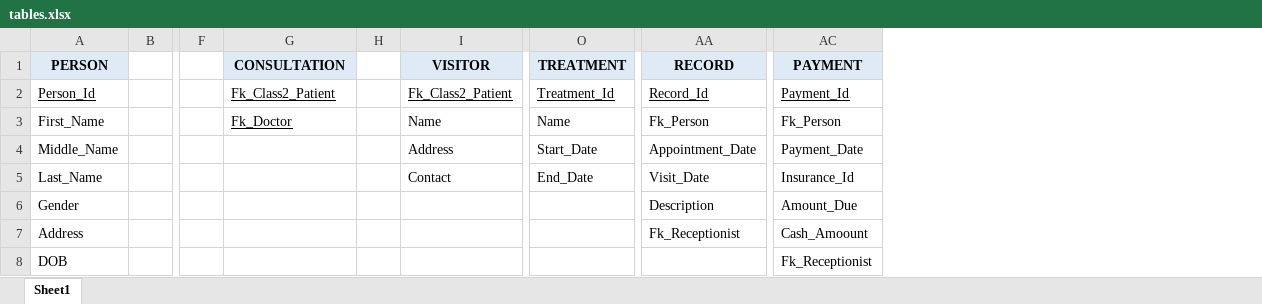
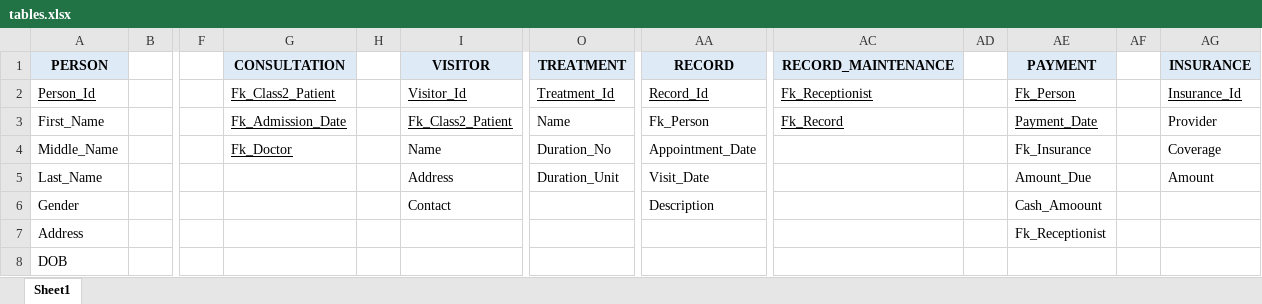
Before and after one commit to codebankss/DallasCare, an Excel workbook: tables.xlsx, sheet Sheet1, drawn as a sheet; only a part is shown, gaps mark what is left out; values as stored, in another font and other column widths than the file's, no borders; addresses are those after the commit; the diff names each change by its address in the sheet, - before the commit and + after, or states it on an @@ line.

```diff
--- a/tables.xlsx (sheet Sheet1)
+++ b/tables.xlsx (sheet Sheet1)
+column AC (RECORD_MAINTENANCE), rows 2-3: Fk_Receptionist | Fk_Record
+column AD, empty
+column AF, empty
+column AG (INSURANCE), rows 2-5: Insurance_Id | Provider | Coverage | Amount
-I2 (VISITOR): Fk_Class2_Patient
+I2 (VISITOR): Visitor_Id
-AE2 (PAYMENT): Payment_Id
+AE2 (PAYMENT): Fk_Person
-G3 (CONSULTATION): Fk_Doctor
+G3 (CONSULTATION): Fk_Admission_Date
-I3 (VISITOR): Name
+I3 (VISITOR): Fk_Class2_Patient
-I3 underline: off
+I3 underline: on
-AE3 (PAYMENT): Fk_Person
+AE3 (PAYMENT): Payment_Date
-AE3 underline: off
+AE3 underline: on
-G4 (CONSULTATION): (empty)
+G4 (CONSULTATION): Fk_Doctor
-I4 (VISITOR): Address
+I4 (VISITOR): Name
-O4 (TREATMENT): Start_Date
+O4 (TREATMENT): Duration_No
-AE4 (PAYMENT): Payment_Date
+AE4 (PAYMENT): Fk_Insurance
-I5 (VISITOR): Contact
+I5 (VISITOR): Address
-O5 (TREATMENT): End_Date
+O5 (TREATMENT): Duration_Unit
-AE5 (PAYMENT): Insurance_Id
+AE5 (PAYMENT): Amount_Due
-I6 (VISITOR): (empty)
+I6 (VISITOR): Contact
-AE6 (PAYMENT): Amount_Due
+AE6 (PAYMENT): Cash_Amoount
-AA7 (RECORD): Fk_Receptionist
+AA7 (RECORD): (empty)
-AE7 (PAYMENT): Cash_Amoount
+AE7 (PAYMENT): Fk_Receptionist
-AE8 (PAYMENT): Fk_Receptionist
+AE8 (PAYMENT): (empty)
```
Also changed, not shown: 3 other files.
